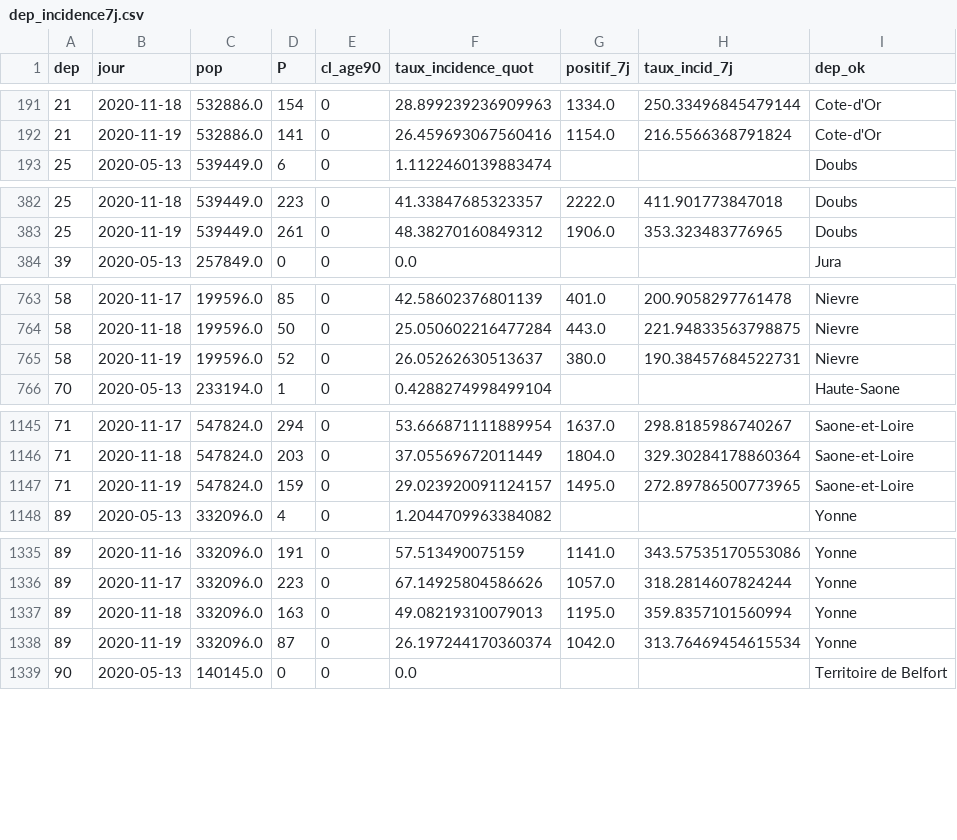
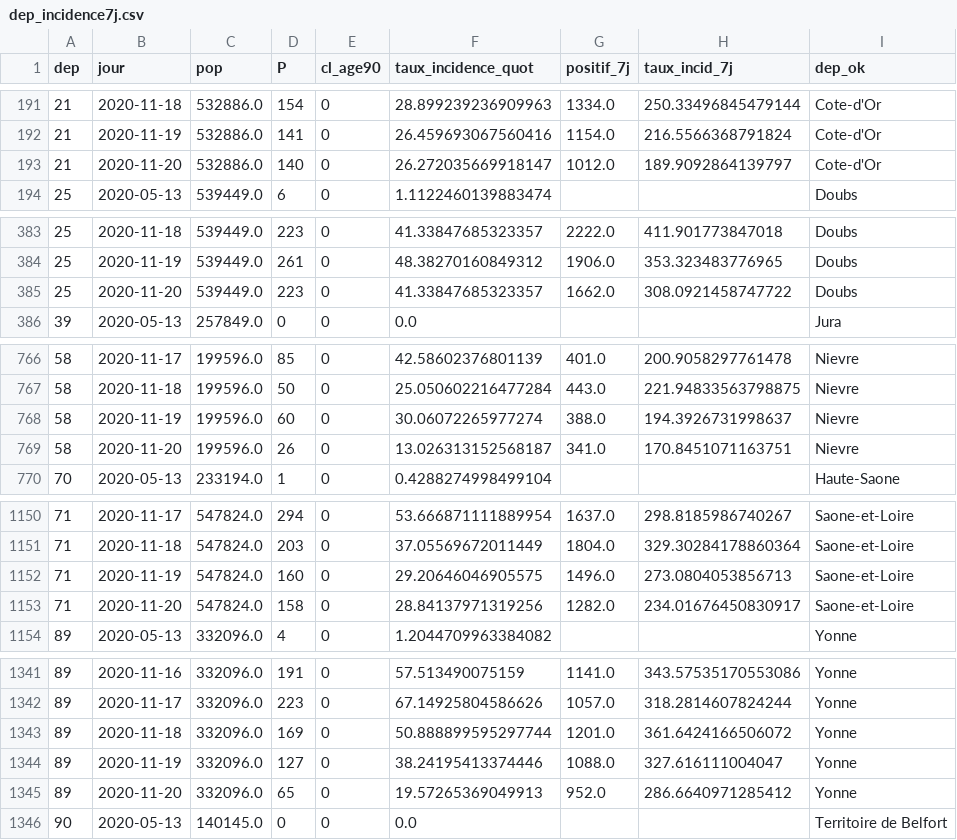
Before and after one commit to mattifaye/covid19bfc, a CSV file: dep_incidence7j.csv, drawn as a sheet; only a part is shown, gaps mark what is left out; the diff covers the shown part only.

```diff
--- a/dep_incidence7j.csv
+++ b/dep_incidence7j.csv
@@ -192,2 +192,3 @@ dep,jour,pop,P,cl_age90,taux_incidence_quot,positif_7j,taux_incid_7j,dep_ok
 21,2020-11-19,532886.0,141,0,26.459693067560416,1154.0,216.5566368791824,Cote-d'Or
+21,2020-11-20,532886.0,140,0,26.272035669918147,1012.0,189.9092864139797,Cote-d'Or
 25,2020-05-13,539449.0,6,0,1.1122460139883474,,,Doubs
@@ -383,2 +384,3 @@ dep,jour,pop,P,cl_age90,taux_incidence_quot,positif_7j,taux_incid_7j,dep_ok
 25,2020-11-19,539449.0,261,0,48.38270160849312,1906.0,353.323483776965,Doubs
+25,2020-11-20,539449.0,223,0,41.33847685323357,1662.0,308.0921458747722,Doubs
 39,2020-05-13,257849.0,0,0,0.0,,,Jura
@@ -764,3 +767,4 @@ dep,jour,pop,P,cl_age90,taux_incidence_quot,positif_7j,taux_incid_7j,dep_ok
 58,2020-11-18,199596.0,50,0,25.050602216477284,443.0,221.94833563798875,Nievre
-58,2020-11-19,199596.0,52,0,26.05262630513637,380.0,190.38457684522731,Nievre
+58,2020-11-19,199596.0,60,0,30.06072265977274,388.0,194.3926731998637,Nievre
+58,2020-11-20,199596.0,26,0,13.026313152568187,341.0,170.8451071163751,Nievre
 70,2020-05-13,233194.0,1,0,0.4288274998499104,,,Haute-Saone
@@ -1146,3 +1151,4 @@ dep,jour,pop,P,cl_age90,taux_incidence_quot,positif_7j,taux_incid_7j,dep_ok
 71,2020-11-18,547824.0,203,0,37.05569672011449,1804.0,329.30284178860364,Saone-et-Loire
-71,2020-11-19,547824.0,159,0,29.023920091124157,1495.0,272.89786500773965,Saone-et-Loire
+71,2020-11-19,547824.0,160,0,29.20646046905575,1496.0,273.0804053856713,Saone-et-Loire
+71,2020-11-20,547824.0,158,0,28.84137971319256,1282.0,234.01676450830917,Saone-et-Loire
 89,2020-05-13,332096.0,4,0,1.2044709963384082,,,Yonne
@@ -1336,4 +1342,5 @@ dep,jour,pop,P,cl_age90,taux_incidence_quot,positif_7j,taux_incid_7j,dep_ok
 89,2020-11-17,332096.0,223,0,67.14925804586626,1057.0,318.2814607824244,Yonne
-89,2020-11-18,332096.0,163,0,49.08219310079013,1195.0,359.8357101560994,Yonne
-89,2020-11-19,332096.0,87,0,26.197244170360374,1042.0,313.76469454615534,Yonne
+89,2020-11-18,332096.0,169,0,50.888899595297744,1201.0,361.6424166506072,Yonne
+89,2020-11-19,332096.0,127,0,38.24195413374446,1088.0,327.616111004047,Yonne
+89,2020-11-20,332096.0,65,0,19.57265369049913,952.0,286.6640971285412,Yonne
 90,2020-05-13,140145.0,0,0,0.0,,,Territoire de Belfort
```
Also changed, not shown: 3 added rows elsewhere in this file, 70_positivite7j.csv, 89_positivite7j.csv, 27 other files.
